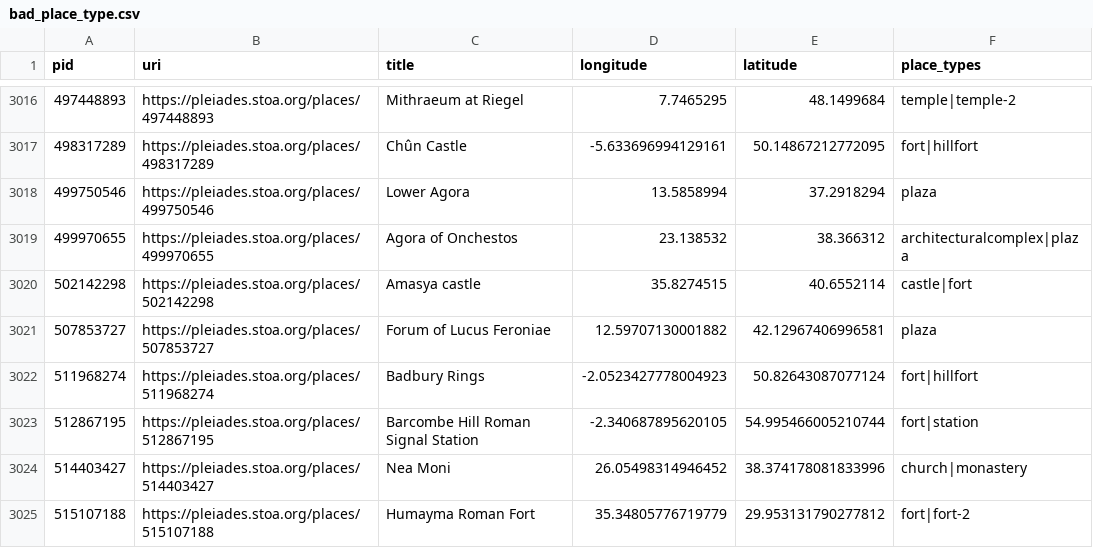
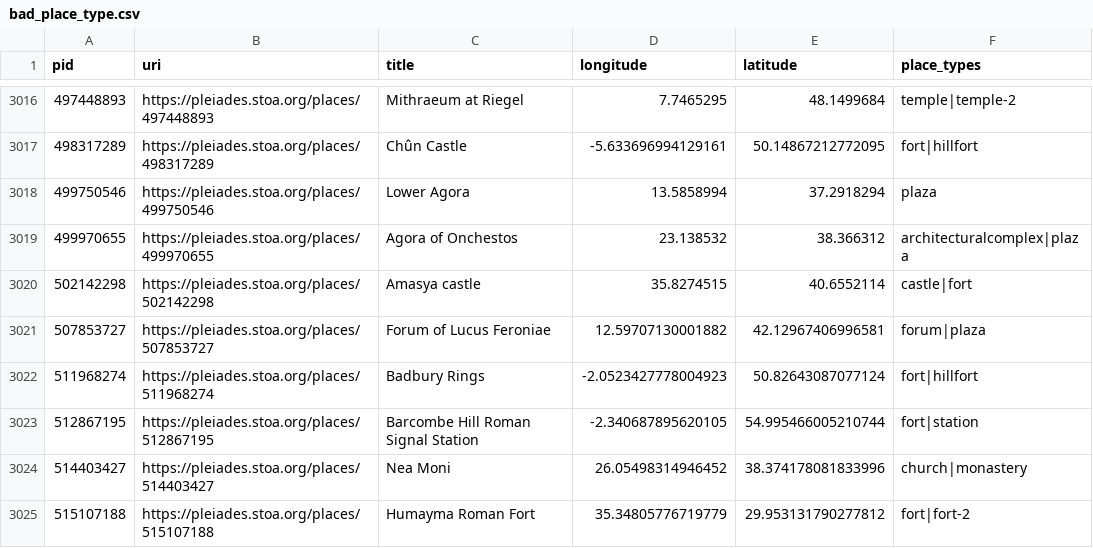
Before and after one commit to isawnyu/pleiades.datasets, a CSV file: data/data_quality/bad_place_type.csv, drawn as a sheet; only a part is shown, gaps mark what is left out.

```diff
--- a/data/data_quality/bad_place_type.csv
+++ b/data/data_quality/bad_place_type.csv
@@ -3020,3 +3020,3 @@ pid,uri,title,longitude,latitude,place_types
 502142298,https://pleiades.stoa.org/places/502142298,Amasya castle,35.8274515,40.6552114,castle|fort
-507853727,https://pleiades.stoa.org/places/507853727,Forum of Lucus Feroniae,12.59707130001882,42.12967406996581,plaza
+507853727,https://pleiades.stoa.org/places/507853727,Forum of Lucus Feroniae,12.59707130001882,42.12967406996581,forum|plaza
 511968274,https://pleiades.stoa.org/places/511968274,Badbury Rings,-2.0523427778004923,50.82643087077124,fort|hillfort
```
Also changed, not shown: data/data_quality/poor_accuracy.csv, data/data_quality/rough_not_unlocated.csv, 5 other files.
